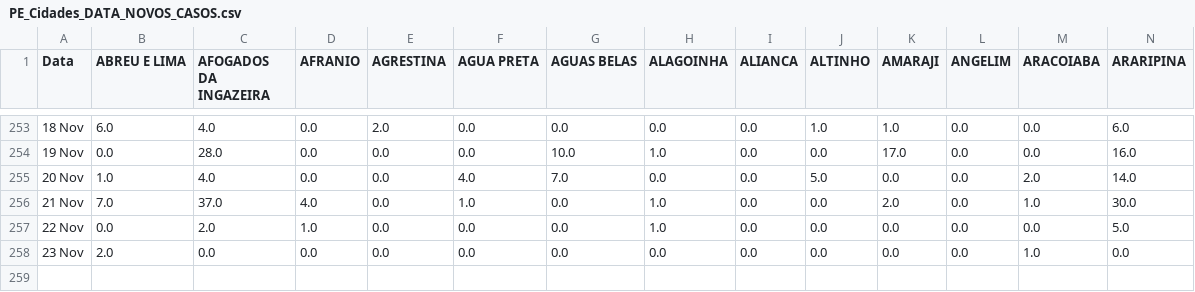
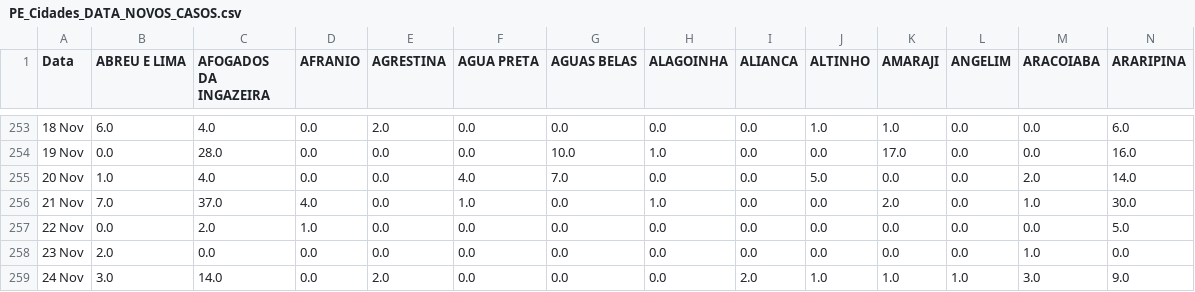
Before and after one commit to JTeodomiro/covid19PE, a CSV file: Novos_Casos/PE_Cidades_DATA_NOVOS_CASOS.csv, drawn as a sheet; only a part is shown, gaps mark what is left out; rows hold the shown columns only; the diff names each change by its address in the sheet, - before the commit and + after, or states it on an @@ line.

```diff
--- a/Novos_Casos/PE_Cidades_DATA_NOVOS_CASOS.csv
+++ b/Novos_Casos/PE_Cidades_DATA_NOVOS_CASOS.csv
-H257 (ALAGOINHA): 1.0
+H257 (ALAGOINHA): 0.0
+row 259: 24 Nov | 3.0 | 14.0 | 0.0 | 2.0 | 0.0 | 0.0 | 0.0 | 2.0 | 1.0 | 1.0 | 1.0 | 3.0 | 9.0
```
Also changed, not shown: Novos_Casos/Obitos_PE_Cidades_NOVOS_CASOS.csv, Novos_Casos/PE_Cidades_DATA_Leve_NOVOS_CASOS.csv, 1 other file.
